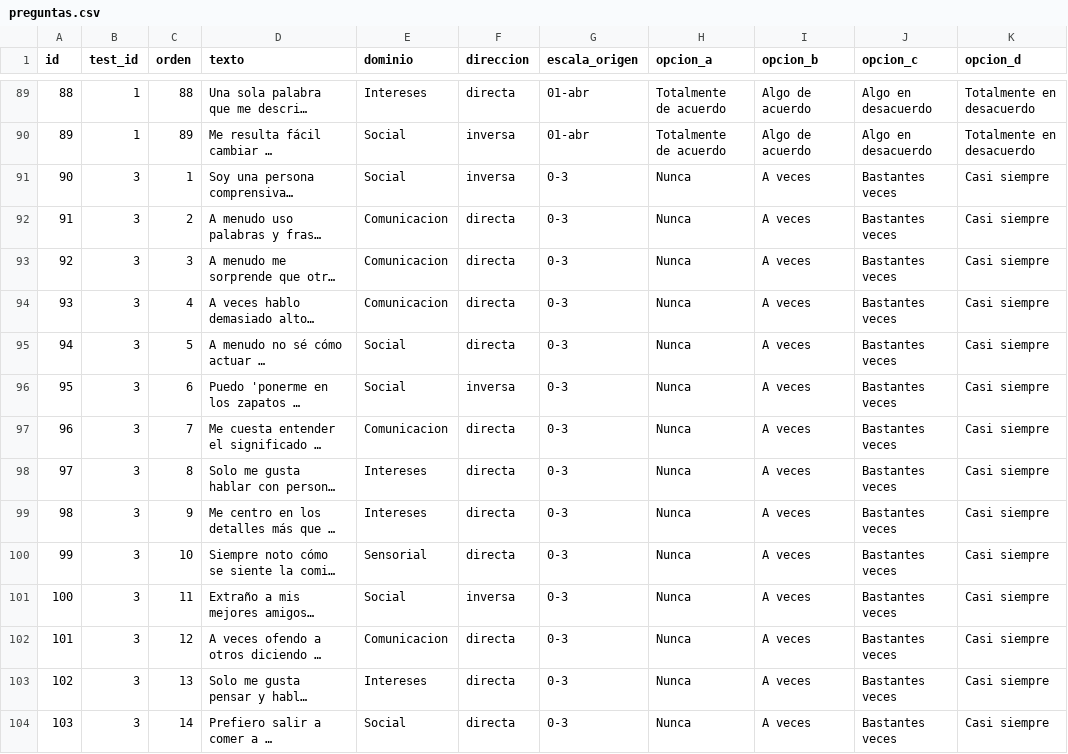
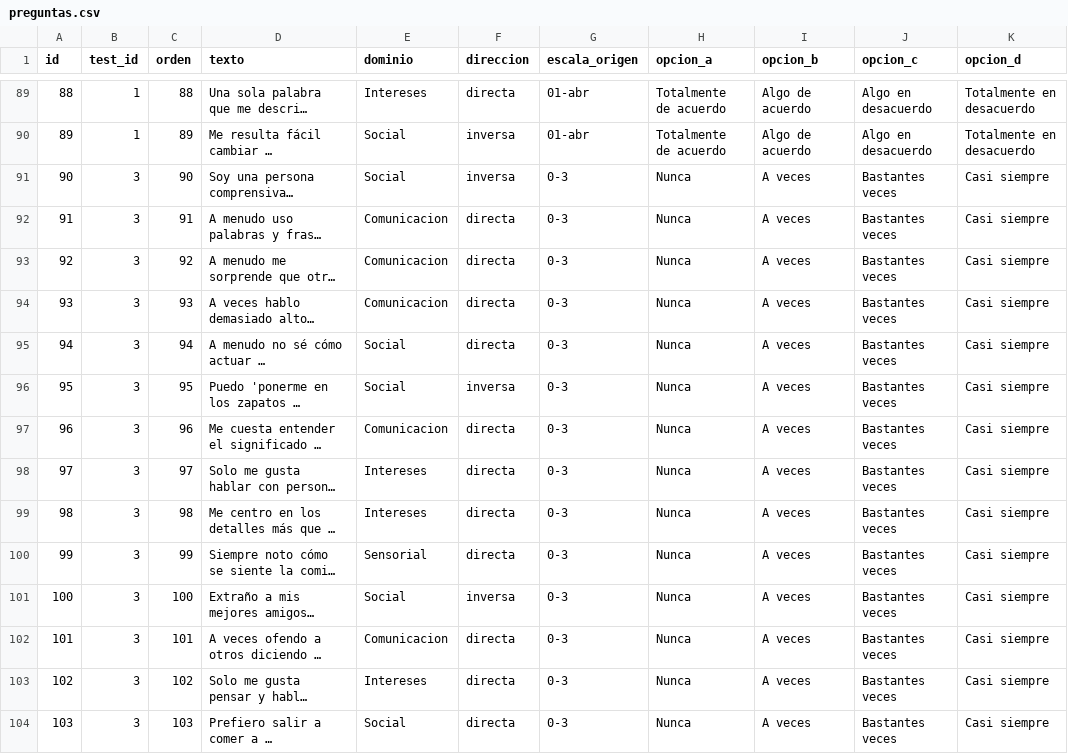
Before and after one commit to phabel-LD/ASD_App, a CSV file: data/preguntas.csv, drawn as a sheet; only a part is shown, gaps mark what is left out; long unchanged cells end in …; the diff covers the shown part only; the diff names each change by its address in the sheet, - before the commit and + after, or states it on an @@ line.

Commit message:
Update preguntas.csv order col

```diff
--- a/data/preguntas.csv
+++ b/data/preguntas.csv
-C91 (orden): 1
+C91 (orden): 90
-C92 (orden): 2
+C92 (orden): 91
-C93 (orden): 3
+C93 (orden): 92
-C94 (orden): 4
+C94 (orden): 93
-C95 (orden): 5
+C95 (orden): 94
-C96 (orden): 6
+C96 (orden): 95
-C97 (orden): 7
+C97 (orden): 96
-C98 (orden): 8
+C98 (orden): 97
-C99 (orden): 9
+C99 (orden): 98
-C100 (orden): 10
+C100 (orden): 99
-C101 (orden): 11
+C101 (orden): 100
-C102 (orden): 12
+C102 (orden): 101
-C103 (orden): 13
+C103 (orden): 102
-C104 (orden): 14
+C104 (orden): 103
```
Also changed, not shown: 66 edited cells elsewhere in this file.
